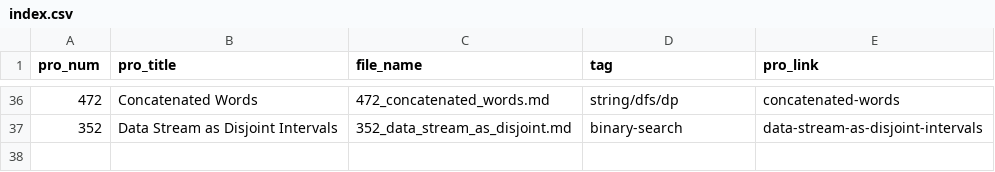
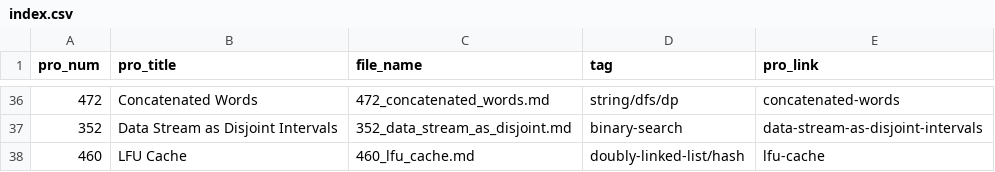
Before and after one commit to Justin900429/leetcode, a CSV file: index.csv, drawn as a sheet; only a part is shown, gaps mark what is left out; the diff names each change by its address in the sheet, - before the commit and + after, or states it on an @@ line.

```diff
--- a/index.csv
+++ b/index.csv
+row 38: 460 | LFU Cache | 460_lfu_cache.md | doubly-linked-list/hash | lfu-cache
```
Also changed, not shown: 1 other file.
